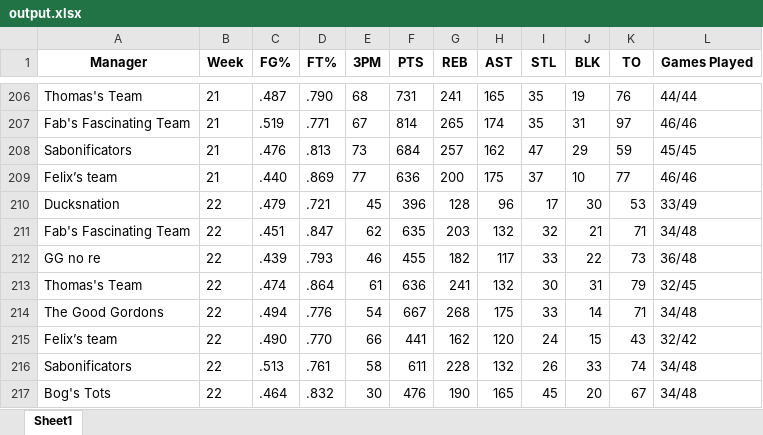
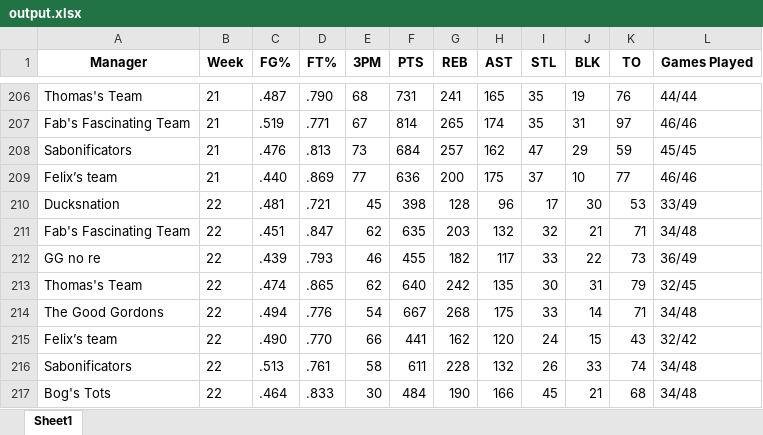
Before and after one commit to jyoun110/FantasyComp, an Excel workbook: output.xlsx, sheet Sheet1, drawn as a sheet; only a part is shown, gaps mark what is left out; values as stored, in another font and other column widths than the file's, no borders; the diff names each change by its address in the sheet, - before the commit and + after, or states it on an @@ line.

Commit message:
Daily data update

```diff
--- a/output.xlsx (sheet Sheet1)
+++ b/output.xlsx (sheet Sheet1)
-C210 (FG%): .479
+C210 (FG%): .481
-F210 (PTS): 396
+F210 (PTS): 398
-L212 (Games Played): 36/48
+L212 (Games Played): 36/49
-D213 (FT%): .864
+D213 (FT%): .865
-E213 (3PM): 61
+E213 (3PM): 62
-F213 (PTS): 636
+F213 (PTS): 640
-G213 (REB): 241
+G213 (REB): 242
-H213 (AST): 132
+H213 (AST): 135
-D217 (FT%): .832
+D217 (FT%): .833
-F217 (PTS): 476
+F217 (PTS): 484
-H217 (AST): 165
+H217 (AST): 166
-J217 (BLK): 20
+J217 (BLK): 21
-K217 (TO): 67
+K217 (TO): 68
```
